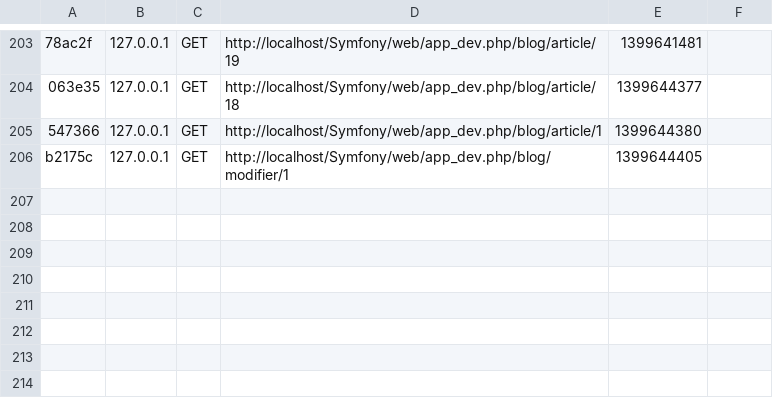
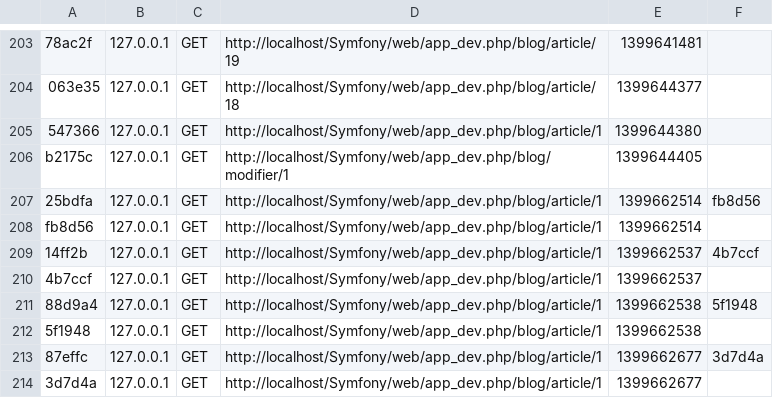
Before and after one commit to maximebourdel/Projet-Symfony-2, a CSV file: app/cache/dev/profiler/index.csv, drawn as a sheet; only a part is shown, gaps mark what is left out; the diff names each change by its address in the sheet, - before the commit and + after, or states it on an @@ line.

```diff
--- a/app/cache/dev/profiler/index.csv
+++ b/app/cache/dev/profiler/index.csv
+row 207: 25bdfa | 127.0.0.1 | GET | http://localhost/Symfony/web/app_dev.php/blog/article/1 | 1399662514 | fb8d56
+row 208: fb8d56 | 127.0.0.1 | GET | http://localhost/Symfony/web/app_dev.php/blog/article/1 | 1399662514
+row 209: 14ff2b | 127.0.0.1 | GET | http://localhost/Symfony/web/app_dev.php/blog/article/1 | 1399662537 | 4b7ccf
+row 210: 4b7ccf | 127.0.0.1 | GET | http://localhost/Symfony/web/app_dev.php/blog/article/1 | 1399662537
+row 211: 88d9a4 | 127.0.0.1 | GET | http://localhost/Symfony/web/app_dev.php/blog/article/1 | 1399662538 | 5f1948
+row 212: 5f1948 | 127.0.0.1 | GET | http://localhost/Symfony/web/app_dev.php/blog/article/1 | 1399662538
+row 213: 87effc | 127.0.0.1 | GET | http://localhost/Symfony/web/app_dev.php/blog/article/1 | 1399662677 | 3d7d4a
+row 214: 3d7d4a | 127.0.0.1 | GET | http://localhost/Symfony/web/app_dev.php/blog/article/1 | 1399662677
```
Also changed, not shown: 24 other files.
